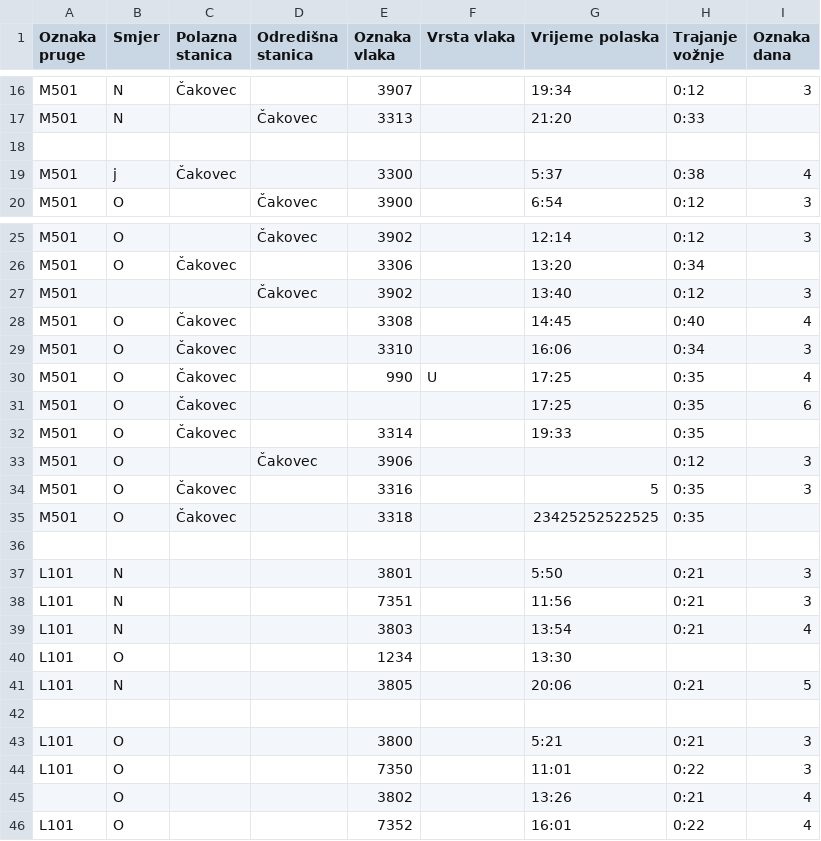
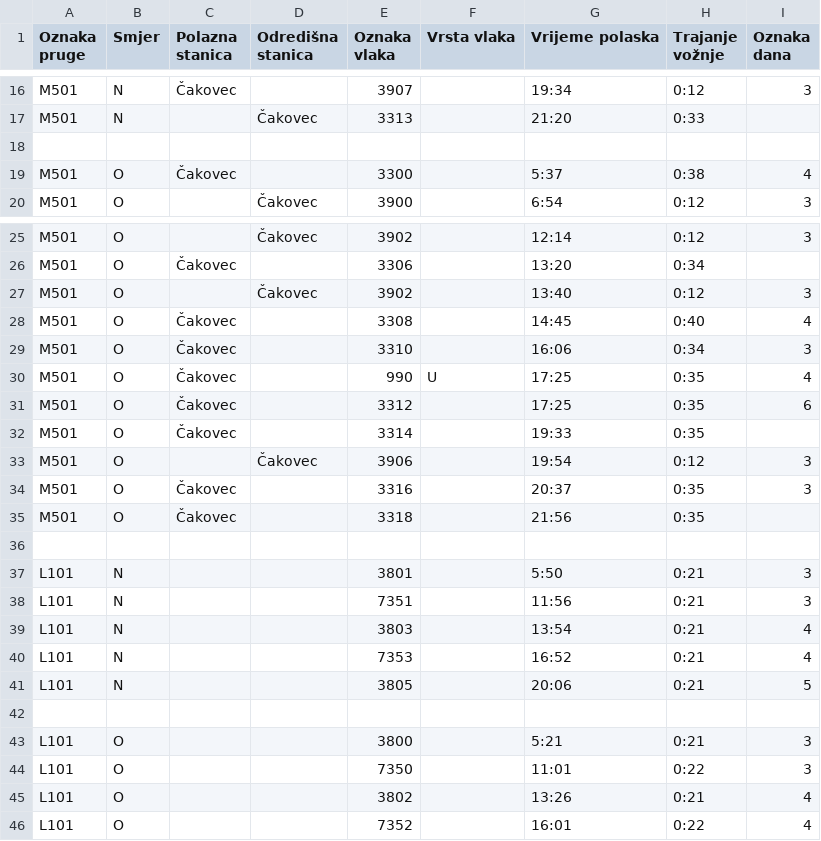
Before and after one commit to CheesePlayz/uzdiz, a CSV file: DZ_3_vozni_red.csv (was DZ_2_vozni_red.csv), drawn as a sheet; only a part is shown, gaps mark what is left out; removed rows and columns are numbered as before the commit, all else as after; the diff names each change by its address in the sheet, - before the commit and + after, or states it on an @@ line.

```diff
--- a/DZ_2_vozni_red.csv
+++ b/DZ_3_vozni_red.csv
-B19 (Smjer): j
+B19 (Smjer): O
-B27 (Smjer): (empty)
+B27 (Smjer): O
-E31 (Oznaka vlaka): (empty)
+E31 (Oznaka vlaka): 3312
-G33 (Vrijeme polaska): (empty)
+G33 (Vrijeme polaska): 19:54
-G34 (Vrijeme polaska): 5
+G34 (Vrijeme polaska): 20:37
-G35 (Vrijeme polaska): 23425252522525
+G35 (Vrijeme polaska): 21:56
-row 40: L101 | O |  |  | 1234 |  | 13:30
+row 40: L101 | N |  |  | 7353 |  | 16:52 | 0:21 | 4
-A45 (Oznaka pruge): (empty)
+A45 (Oznaka pruge): L101
```
Also changed, not shown: DZ_3_oznake_dana.csv, 11 other files.
